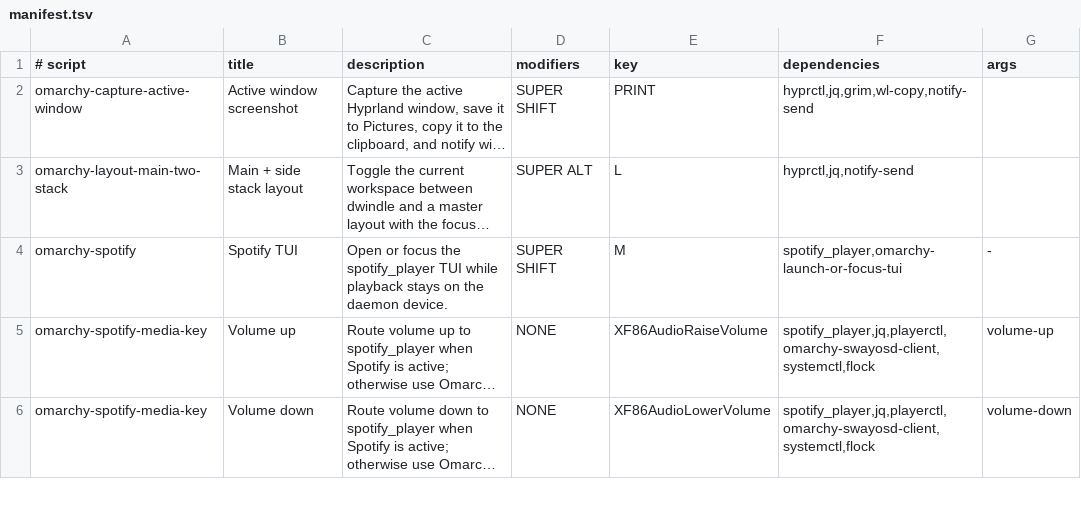
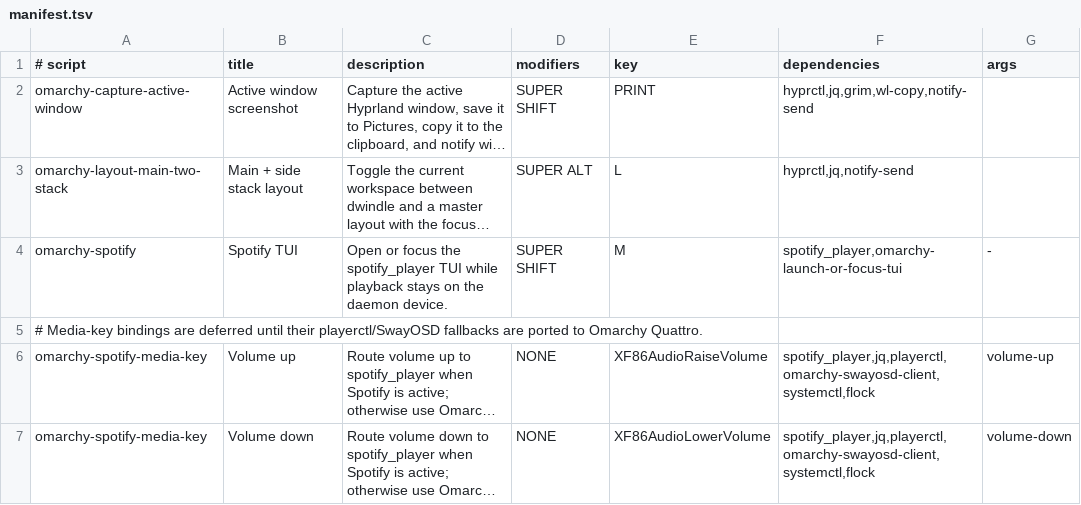
Before and after one commit to MarlonPassos-git/omarchy-scripts, a TSV file: src/manifest.tsv, drawn as a sheet; only a part is shown; long unchanged cells end in …; the diff names each change by its address in the sheet, - before the commit and + after, or states it on an @@ line.

Commit message:
feat(hyprland): generate Quattro Lua bindings

```diff
--- a/src/manifest.tsv
+++ b/src/manifest.tsv
+row 5: # Media-key bindings are deferred until their playerctl/SwayOSD fallbacks are ported to Omarchy Quattro.
```
Also changed, not shown: 2 other files.
